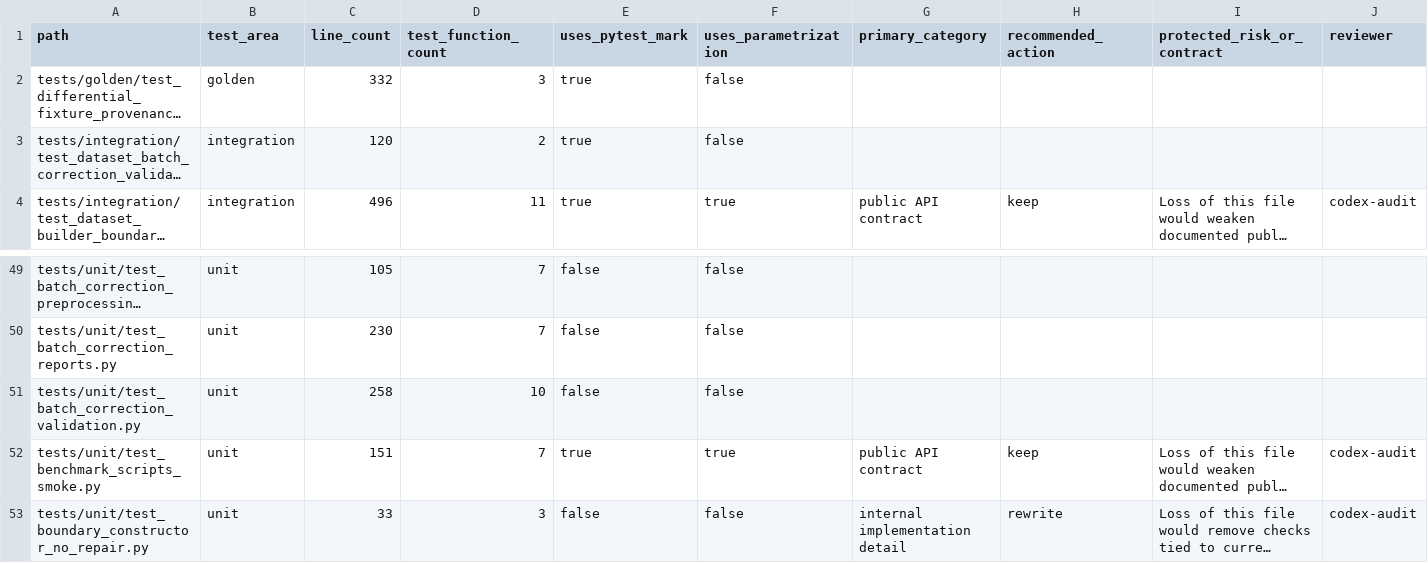
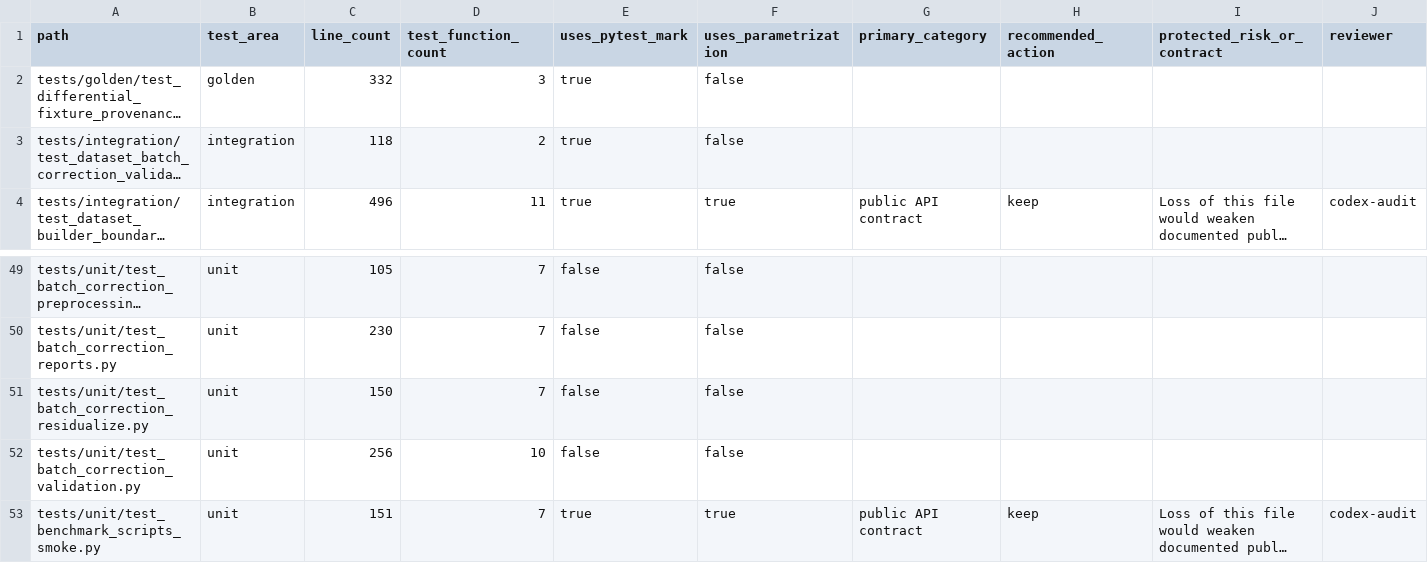
Before and after one commit to falconsmilie/phospy, a CSV file: docs/testing/test_inventory.csv, drawn as a sheet; only a part is shown, gaps mark what is left out; the shorter side is filled out with more unchanged rows; long unchanged cells end in …; addresses are those after the commit; rows hold the shown columns only; the diff names each change by its address in the sheet, - before the commit and + after, or states it on an @@ line.

Commit message:
implement linear batch residualisation

```diff
--- a/docs/testing/test_inventory.csv
+++ b/docs/testing/test_inventory.csv
-C3 (line_count): 120
+C3 (line_count): 118
+row 51: tests/unit/test_batch_correction_residualize.py | unit | 150 | 7 | false | false
-C52 (line_count): 258
+C52 (line_count): 256
```
Also changed, not shown: 8 other files.
